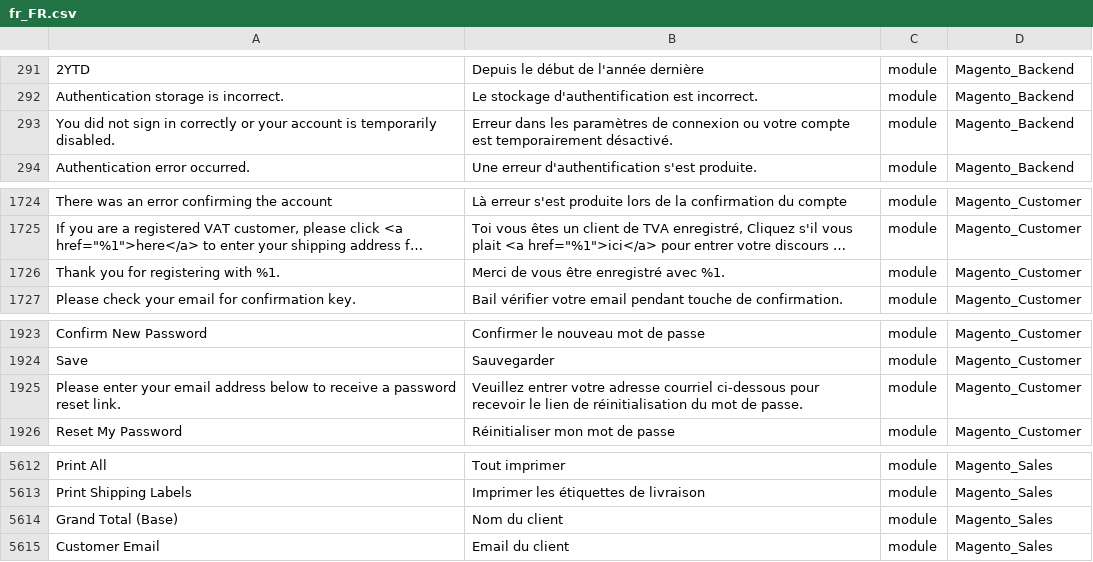
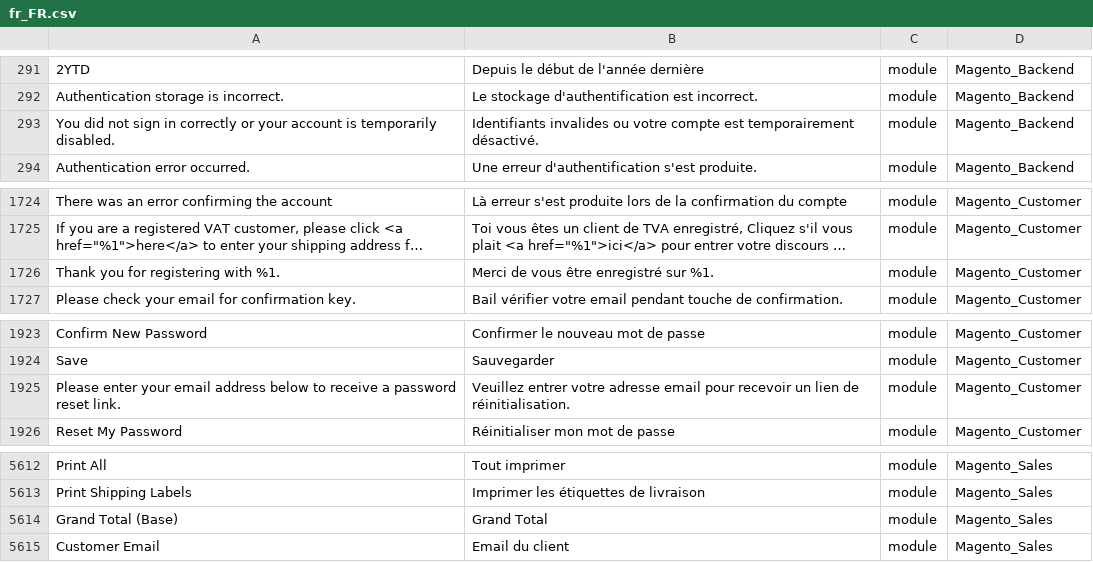
Before and after one commit to adexos/language_fr_fr, a CSV file: fr_FR.csv, drawn as a sheet; only a part is shown, gaps mark what is left out; long unchanged cells end in …; the diff covers the shown part only; the diff names each change by its address in the sheet, - before the commit and + after, or states it on an @@ line.

```diff
--- a/fr_FR.csv
+++ b/fr_FR.csv
-B293: Erreur dans les paramètres de connexion ou votre…
+B293: Identifiants invalides ou votre…
-B1726: Merci de vous être enregistré avec %1.
+B1726: Merci de vous être enregistré sur %1.
-B1925: …votre adresse courriel ci-dessous pour recevoir le lien de réinitialisation du mot de passe.
+B1925: …votre adresse email pour recevoir un lien de réinitialisation.
-B5614: Nom du client
+B5614: Grand Total
```
Also changed, not shown: 15 added rows and 4 edited cells elsewhere in this file.
